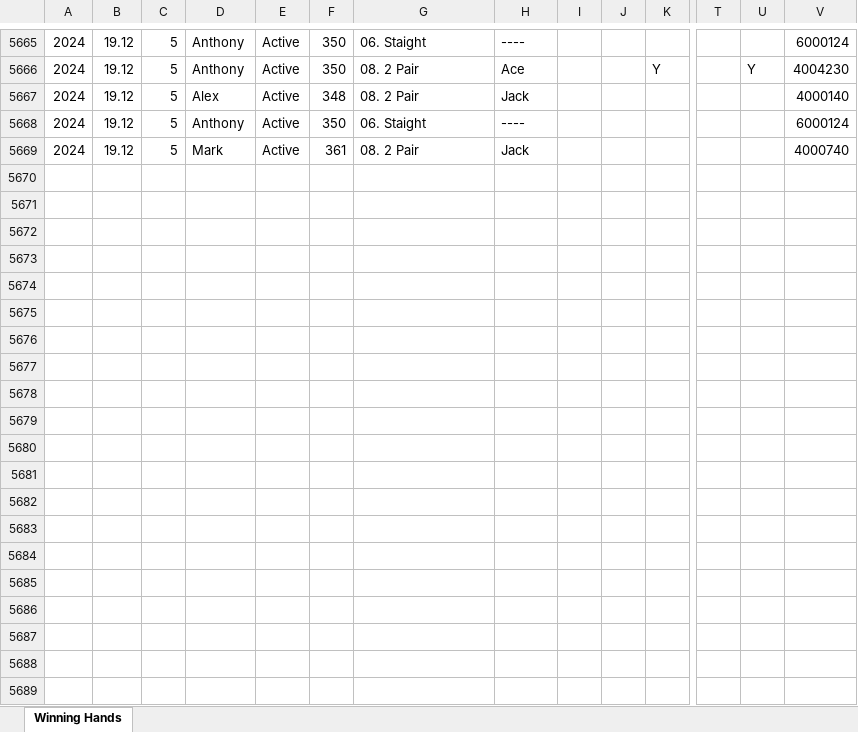
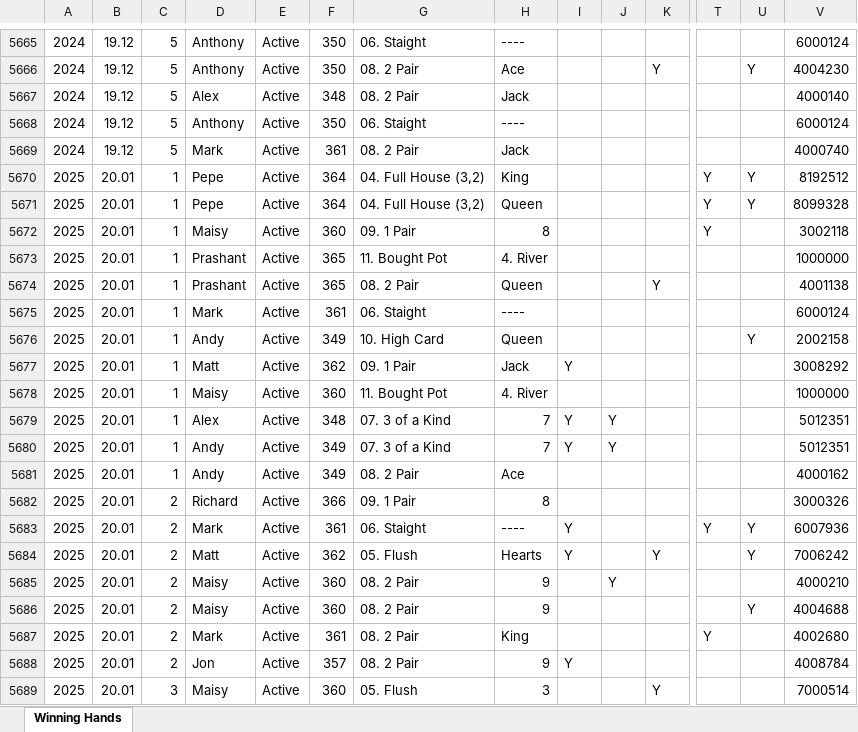
Before and after one commit to alexander-williamson/bucks-poker.com, an Excel workbook: app/data/Poker - Year Hands.xlsx, sheet Winning Hands, drawn as a sheet; only a part is shown, gaps mark what is left out; values as stored, in another font and other column widths than the file's, no borders; rows hold the shown columns only; the diff covers the shown part only; the diff names each change by its address in the sheet, - before the commit and + after, or states it on an @@ line.

```diff
--- a/app/data/Poker - Year Hands.xlsx (sheet Winning Hands)
+++ b/app/data/Poker - Year Hands.xlsx (sheet Winning Hands)
+row 5670: 2025 | 20.01 | 1 | Pepe | Active | 364 | 04. Full House (3,2) | King |  |  |  | Y | Y | 8192512
+row 5671: 2025 | 20.01 | 1 | Pepe | Active | 364 | 04. Full House (3,2) | Queen |  |  |  | Y | Y | 8099328
+row 5672: 2025 | 20.01 | 1 | Maisy | Active | 360 | 09. 1 Pair | 8 |  |  |  | Y |  | 3002118
+row 5673: 2025 | 20.01 | 1 | Prashant | Active | 365 | 11. Bought Pot | 4. River |  |  |  |  |  | 1000000
+row 5674: 2025 | 20.01 | 1 | Prashant | Active | 365 | 08. 2 Pair | Queen |  |  | Y |  |  | 4001138
+row 5675: 2025 | 20.01 | 1 | Mark | Active | 361 | 06. Staight | ---- |  |  |  |  |  | 6000124
+row 5676: 2025 | 20.01 | 1 | Andy | Active | 349 | 10. High Card | Queen |  |  |  |  | Y | 2002158
+row 5677: 2025 | 20.01 | 1 | Matt | Active | 362 | 09. 1 Pair | Jack | Y |  |  |  |  | 3008292
+row 5678: 2025 | 20.01 | 1 | Maisy | Active | 360 | 11. Bought Pot | 4. River |  |  |  |  |  | 1000000
+row 5679: 2025 | 20.01 | 1 | Alex | Active | 348 | 07. 3 of a Kind | 7 | Y | Y |  |  |  | 5012351
+row 5680: 2025 | 20.01 | 1 | Andy | Active | 349 | 07. 3 of a Kind | 7 | Y | Y |  |  |  | 5012351
+row 5681: 2025 | 20.01 | 1 | Andy | Active | 349 | 08. 2 Pair | Ace |  |  |  |  |  | 4000162
+row 5682: 2025 | 20.01 | 2 | Richard | Active | 366 | 09. 1 Pair | 8 |  |  |  |  |  | 3000326
+row 5683: 2025 | 20.01 | 2 | Mark | Active | 361 | 06. Staight | ---- | Y |  |  | Y | Y | 6007936
+row 5684: 2025 | 20.01 | 2 | Matt | Active | 362 | 05. Flush | Hearts | Y |  | Y |  | Y | 7006242
+row 5685: 2025 | 20.01 | 2 | Maisy | Active | 360 | 08. 2 Pair | 9 |  | Y |  |  |  | 4000210
+row 5686: 2025 | 20.01 | 2 | Maisy | Active | 360 | 08. 2 Pair | 9 |  |  |  |  | Y | 4004688
+row 5687: 2025 | 20.01 | 2 | Mark | Active | 361 | 08. 2 Pair | King |  |  |  | Y |  | 4002680
+row 5688: 2025 | 20.01 | 2 | Jon | Active | 357 | 08. 2 Pair | 9 | Y |  |  |  |  | 4008784
+row 5689: 2025 | 20.01 | 3 | Maisy | Active | 360 | 05. Flush | 3 |  |  | Y |  |  | 7000514
```
Also changed, not shown: 67 added rows, 123 moved rows and 324 edited cells elsewhere in this sheet, app/data/Poker - Monthly Positions.xlsx, app/data/Poker - Person Info.xlsx, 1 other file.
